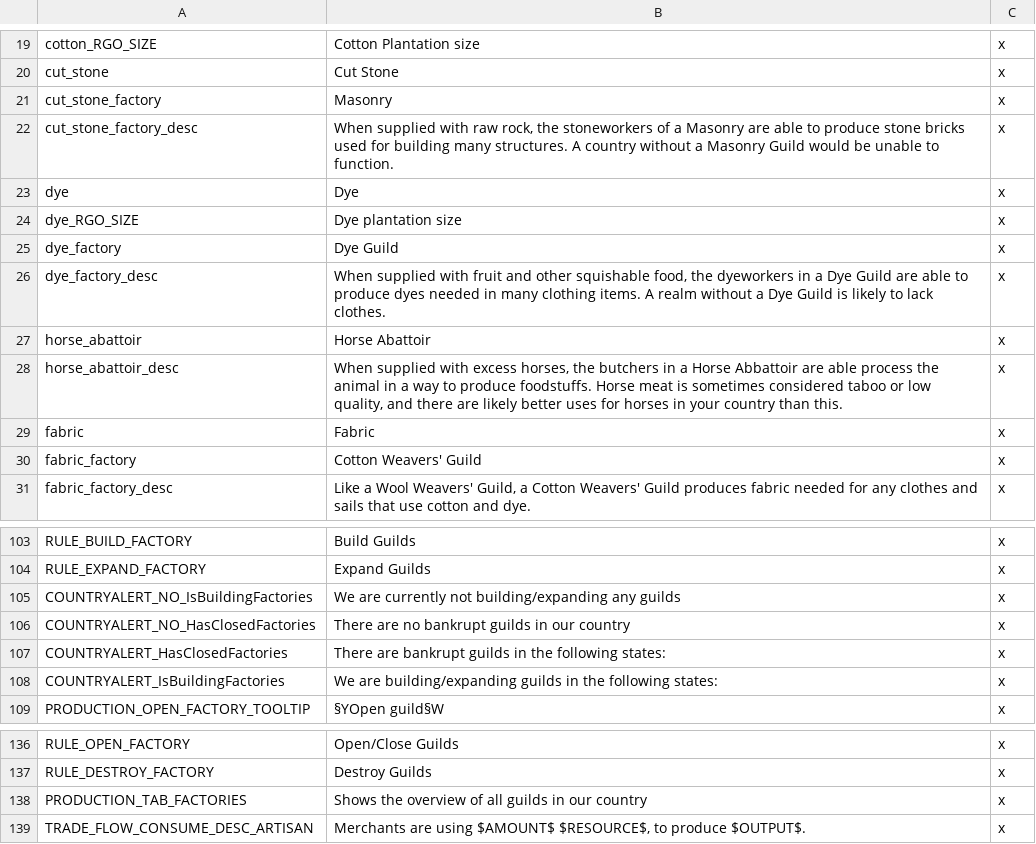
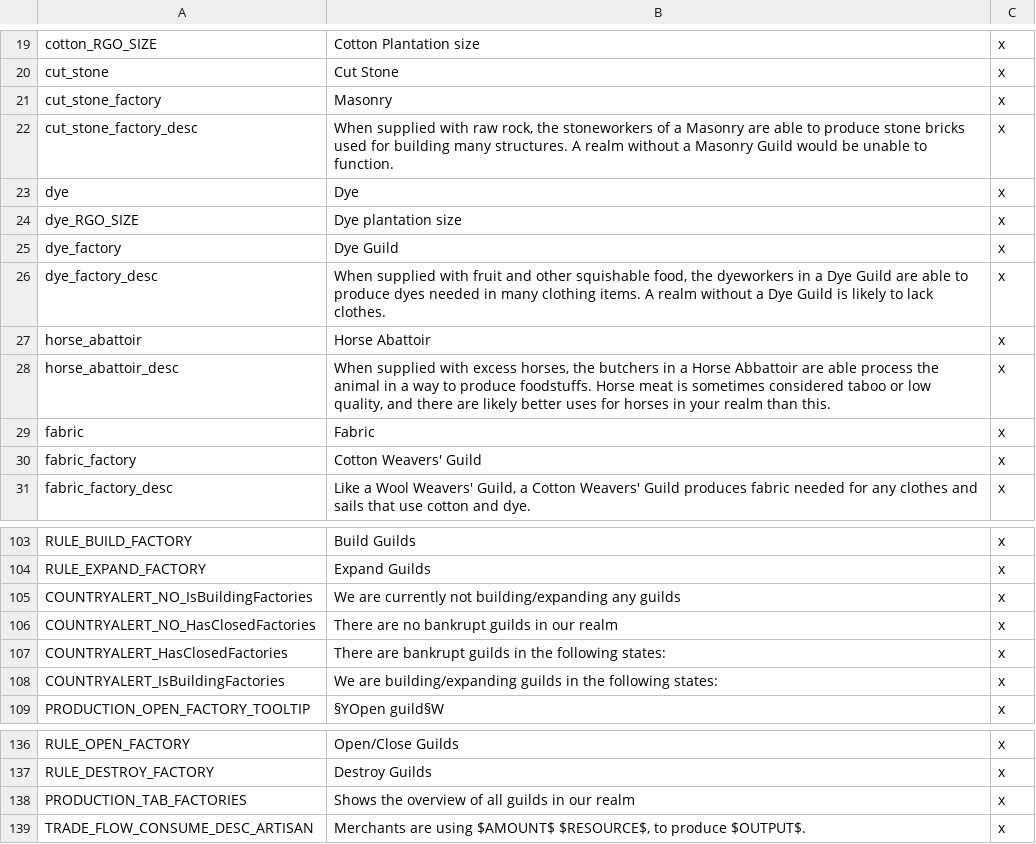
Before and after one commit to The-Third-Age/TTA-Victoria-2, a CSV file: localisation/buildings_and_goods.csv, drawn as a sheet; only a part is shown, gaps mark what is left out.

Commit message:
Update buildings_and_goods.csv

```diff
--- a/localisation/buildings_and_goods.csv
+++ b/localisation/buildings_and_goods.csv
@@ -21,3 +21,3 @@ cut_stone;Cut Stone;x
 cut_stone_factory;Masonry;x
-cut_stone_factory_desc;When supplied with raw rock, the stoneworkers of a Masonry are able to produce stone bricks used for building many structures. A country without a Masonry Guild would be unable to function.;x
+cut_stone_factory_desc;When supplied with raw rock, the stoneworkers of a Masonry are able to produce stone bricks used for building many structures. A realm without a Masonry Guild would be unable to function.;x
 dye;Dye;x
@@ -27,3 +27,3 @@ dye_factory_desc;When supplied with fruit and other squishable food, the dyework
 horse_abattoir;Horse Abattoir;x
-horse_abattoir_desc;When supplied with excess horses, the butchers in a Horse Abbattoir are able process the animal in a way to produce foodstuffs. Horse meat is sometimes considered taboo or low quality, and there are likely better uses for horses in your country than this.;x
+horse_abattoir_desc;When supplied with excess horses, the butchers in a Horse Abbattoir are able process the animal in a way to produce foodstuffs. Horse meat is sometimes considered taboo or low quality, and there are likely better uses for horses in your realm than this.;x
 fabric;Fabric;x
@@ -105,3 +105,3 @@ RULE_EXPAND_FACTORY;Expand Guilds;x
 COUNTRYALERT_NO_IsBuildingFactories;We are currently not building/expanding any guilds;x
-COUNTRYALERT_NO_HasClosedFactories;There are no bankrupt guilds in our country;x
+COUNTRYALERT_NO_HasClosedFactories;There are no bankrupt guilds in our realm;x
 COUNTRYALERT_HasClosedFactories;There are bankrupt guilds in the following states:;x
@@ -137,3 +137,3 @@ RULE_OPEN_FACTORY;Open/Close Guilds;x
 RULE_DESTROY_FACTORY;Destroy Guilds;x
-PRODUCTION_TAB_FACTORIES;Shows the overview of all guilds in our country;x
+PRODUCTION_TAB_FACTORIES;Shows the overview of all guilds in our realm;x
 TRADE_FLOW_CONSUME_DESC_ARTISAN;Merchants are using $AMOUNT$ $RESOURCE$, to produce $OUTPUT$.;x
```
